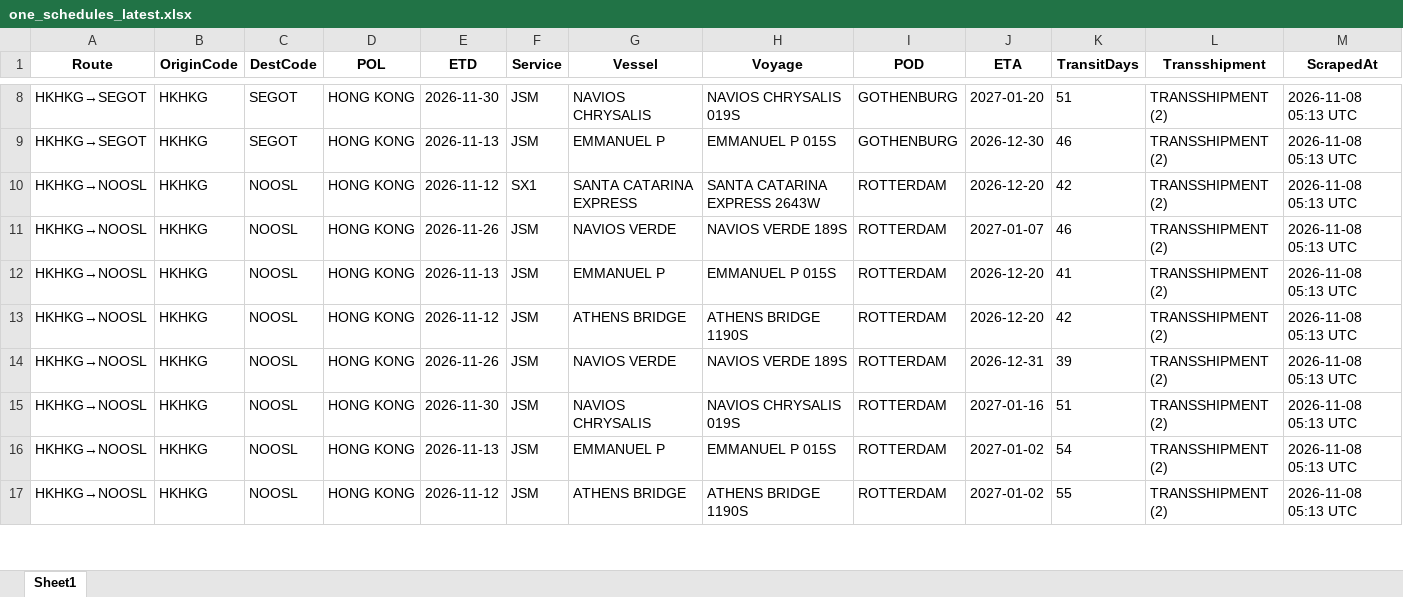
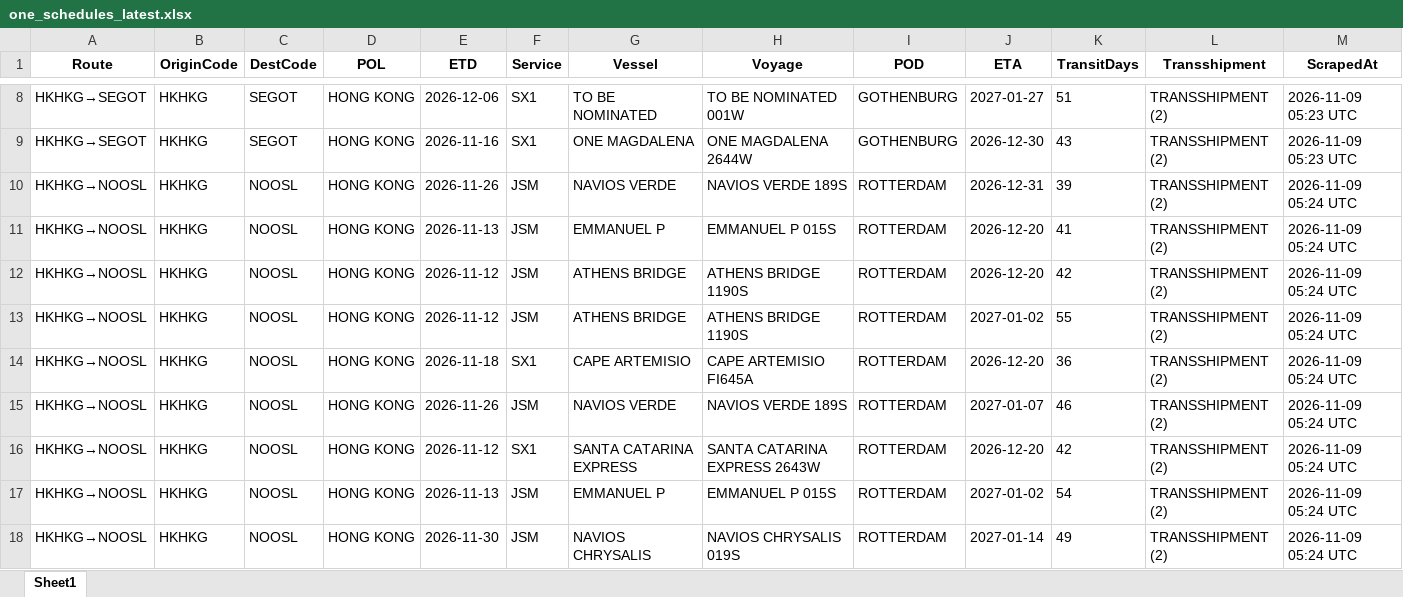
Before and after one commit to Arthur202608/esl-schedule-fetcher, an Excel workbook: output/one_schedules_latest.xlsx, sheet Sheet1, drawn as a sheet; only a part is shown, gaps mark what is left out; values as stored, in another font and other column widths than the file's, no borders; removed rows and columns are numbered as before the commit, all else as after; the diff covers the shown part only; the diff names each change by its address in the sheet, - before the commit and + after, or states it on an @@ line.

```diff
--- a/output/one_schedules_latest.xlsx (sheet Sheet1)
+++ b/output/one_schedules_latest.xlsx (sheet Sheet1)
-E8 (ETD): 2026-11-30
+E8 (ETD): 2026-12-06
-F8:F9 (Service): JSM
+F8:F9 (Service): SX1
-G8 (Vessel): NAVIOS CHRYSALIS
+G8 (Vessel): TO BE NOMINATED
-H8 (Voyage): NAVIOS CHRYSALIS 019S
+H8 (Voyage): TO BE NOMINATED 001W
-J8 (ETA): 2027-01-20
+J8 (ETA): 2027-01-27
-M8:M9 (ScrapedAt): 2026-11-08 05:13 UTC
+M8:M9 (ScrapedAt): 2026-11-09 05:23 UTC
-E9 (ETD): 2026-11-13
+E9 (ETD): 2026-11-16
-G9 (Vessel): EMMANUEL P
+G9 (Vessel): ONE MAGDALENA
-H9 (Voyage): EMMANUEL P 015S
+H9 (Voyage): ONE MAGDALENA 2644W
-K9 (TransitDays): 46
+K9 (TransitDays): 43
-row 10: HKHKG→NOOSL | HKHKG | NOOSL | HONG KONG | 2026-11-12 | SX1 | SANTA CATARINA EXPRESS | SANTA CATARINA EXPRESS 2643W | ROTTERDAM | 2026-12-20 | 42 | TRANSSHIPMENT (2) | 2026-11-08 05:13 UTC
-J10 (ETA): 2027-01-07
+J10 (ETA): 2026-12-31
-K10 (TransitDays): 46
+K10 (TransitDays): 39
-M10:M12 (ScrapedAt): 2026-11-08 05:13 UTC
+M10:M12 (ScrapedAt): 2026-11-09 05:24 UTC
+row 13: HKHKG→NOOSL | HKHKG | NOOSL | HONG KONG | 2026-11-12 | JSM | ATHENS BRIDGE | ATHENS BRIDGE 1190S | ROTTERDAM | 2027-01-02 | 55 | TRANSSHIPMENT (2) | 2026-11-09 05:24 UTC
+row 14: HKHKG→NOOSL | HKHKG | NOOSL | HONG KONG | 2026-11-18 | SX1 | CAPE ARTEMISIO | CAPE ARTEMISIO FI645A | ROTTERDAM | 2026-12-20 | 36 | TRANSSHIPMENT (2) | 2026-11-09 05:24 UTC
-J15 (ETA): 2026-12-31
+J15 (ETA): 2027-01-07
-K15 (TransitDays): 39
+K15 (TransitDays): 46
-M15:M18 (ScrapedAt): 2026-11-08 05:13 UTC
+M15:M18 (ScrapedAt): 2026-11-09 05:24 UTC
-E16 (ETD): 2026-11-30
+E16 (ETD): 2026-11-12
-F16 (Service): JSM
+F16 (Service): SX1
-G16 (Vessel): NAVIOS CHRYSALIS
+G16 (Vessel): SANTA CATARINA EXPRESS
-H16 (Voyage): NAVIOS CHRYSALIS 019S
+H16 (Voyage): SANTA CATARINA EXPRESS 2643W
-J16 (ETA): 2027-01-16
+J16 (ETA): 2026-12-20
-K16 (TransitDays): 51
+K16 (TransitDays): 42
-E18 (ETD): 2026-11-12
+E18 (ETD): 2026-11-30
-G18 (Vessel): ATHENS BRIDGE
+G18 (Vessel): NAVIOS CHRYSALIS
-H18 (Voyage): ATHENS BRIDGE 1190S
+H18 (Voyage): NAVIOS CHRYSALIS 019S
-J18 (ETA): 2027-01-02
+J18 (ETA): 2027-01-14
-K18 (TransitDays): 55
+K18 (TransitDays): 49
```
Also changed, not shown: 2 added rows, 3 removed rows and 120 edited cells elsewhere in this sheet, output/esl_schedules_latest.xlsx, 2 other files.
